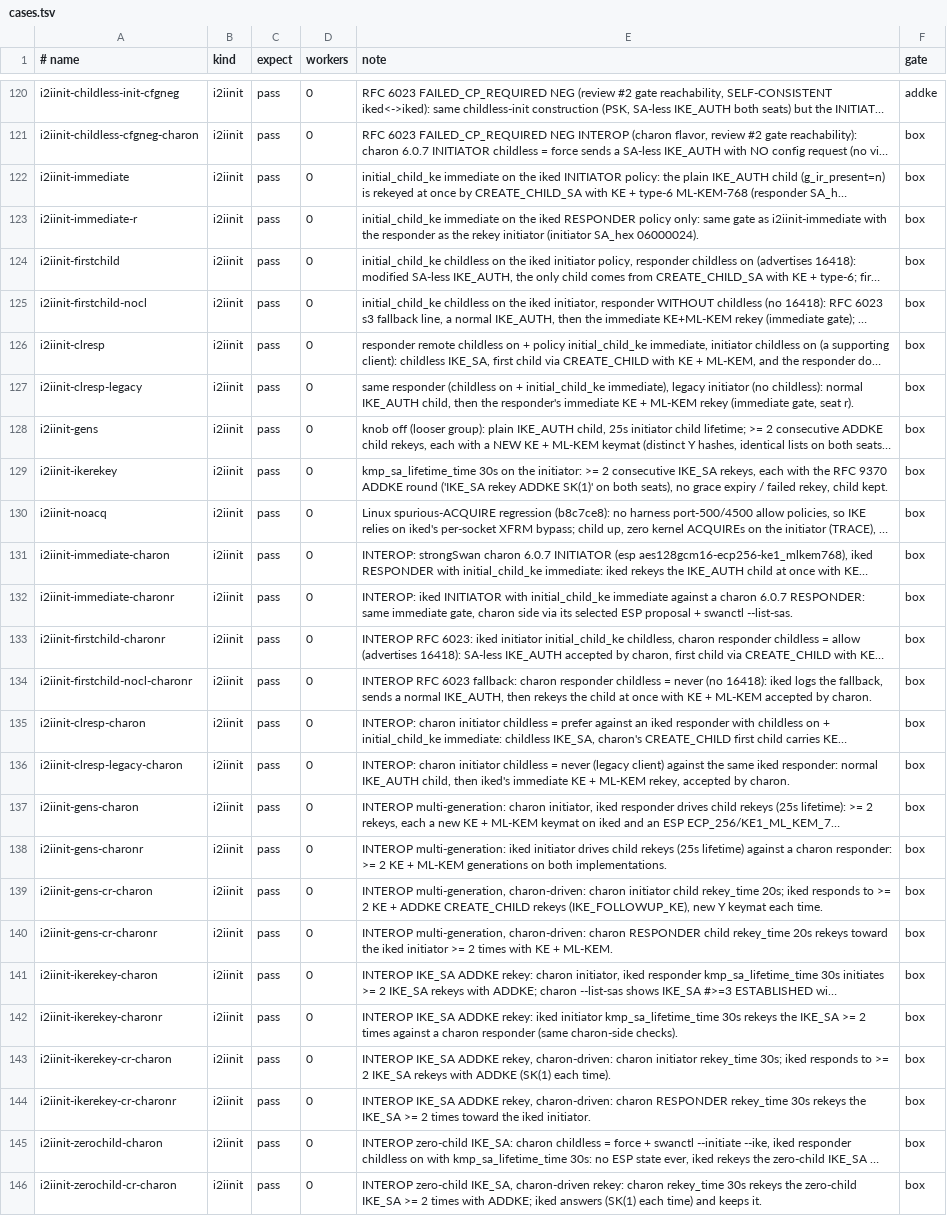
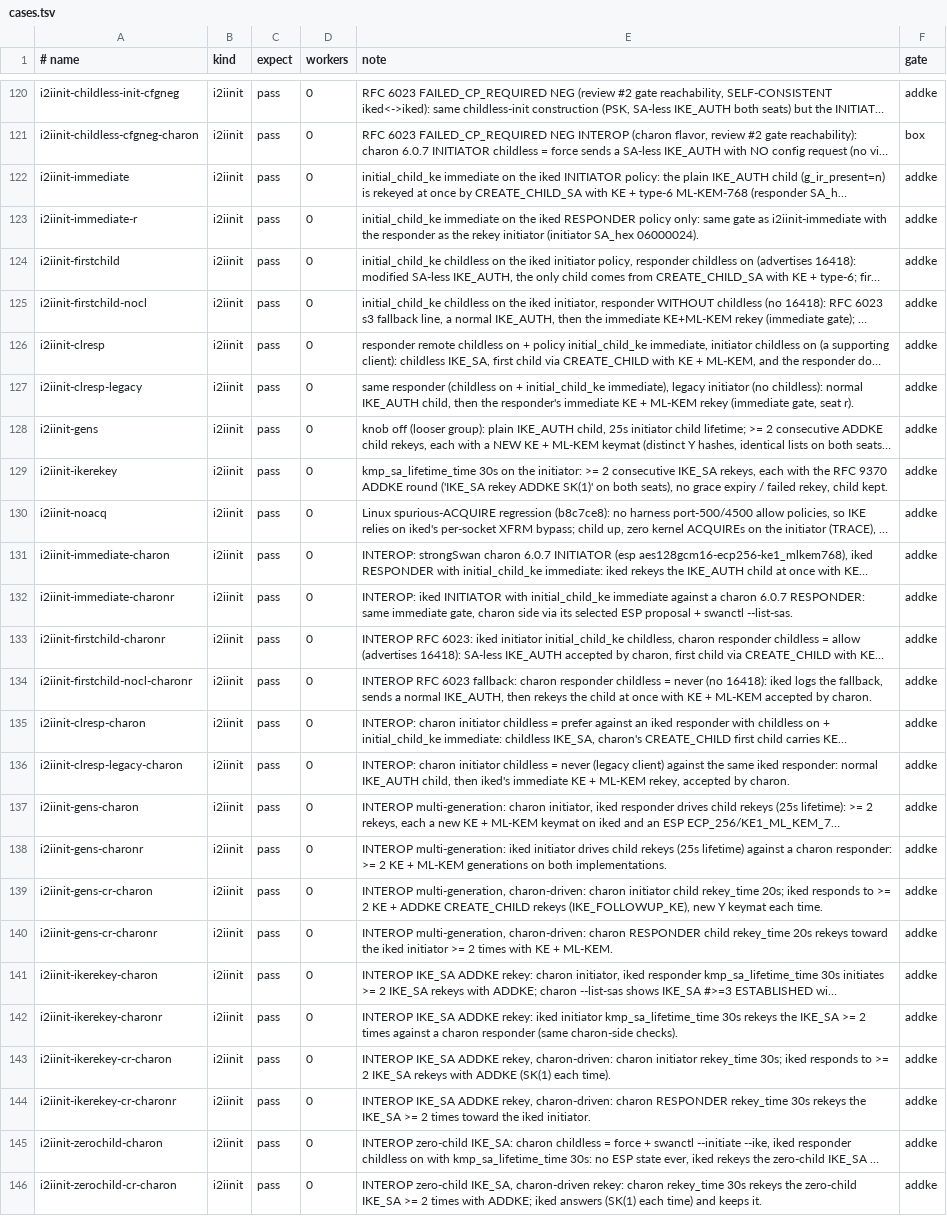
Before and after one commit to derekm/racoon2, a TSV file: samples/linux-matrix/cases.tsv, drawn as a sheet; only a part is shown, gaps mark what is left out; long unchanged cells end in …; the diff covers the shown part only; the diff names each change by its address in the sheet, - before the commit and + after, or states it on an @@ line.

Commit message:
ci: run rekey-family and charon interop rows in the Fedora PQC matrix
Promote the box-verified rows from gate=box to gate=addke and add them
to the Fedora PQC matrix default case list. Each passed in a Linux VM
with a real ESP data plane against the WITH_ADDKE iked and strongSwan
charon 6.0.7, the same version fedora:44 ships.

  iked<->iked: i2iinit-immediate[-r], -firstchild[-nocl], -clresp
               [-legacy], -gens, -ikerekey, -noacq;
               i2ike-addke-immediate (strict i2ike-addke gate)
  charon initiator (-charon): i2iinit-charon, -childless-charon,
               -immediate, -clresp[-legacy], -gens, -gens-cr,
               -ikerekey, -ikerekey-cr, -zerochild, -zerochild-cr
  charon responder (-charonr): i2iinit-charonr, -immediate,
               -firstchild[-nocl], -gens, -gens-cr, -ikerekey,
               -ikerekey-cr

These cover ADDKE bring-up, initial_child_ke immediate and childless
in both roles, the RFC 6023 fallback against a peer without 16418,
childless-on responders with supporting and legacy clients, multi-
generation ADDKE child rekeys, IKE_SA ADDKE rekeys and zero-child
IKE_SA rekeys driven by each side. Every charon row also checks
charon's own log and swanctl --list-sas.

Resolve swanctl with command -v rather than assuming the bin/sbin merge.

```diff
--- a/samples/linux-matrix/cases.tsv
+++ b/samples/linux-matrix/cases.tsv
-F122:F146 (gate): box
+F122:F146 (gate): addke
```
Also changed, not shown: 3 edited cells elsewhere in this file, 2 other files.
